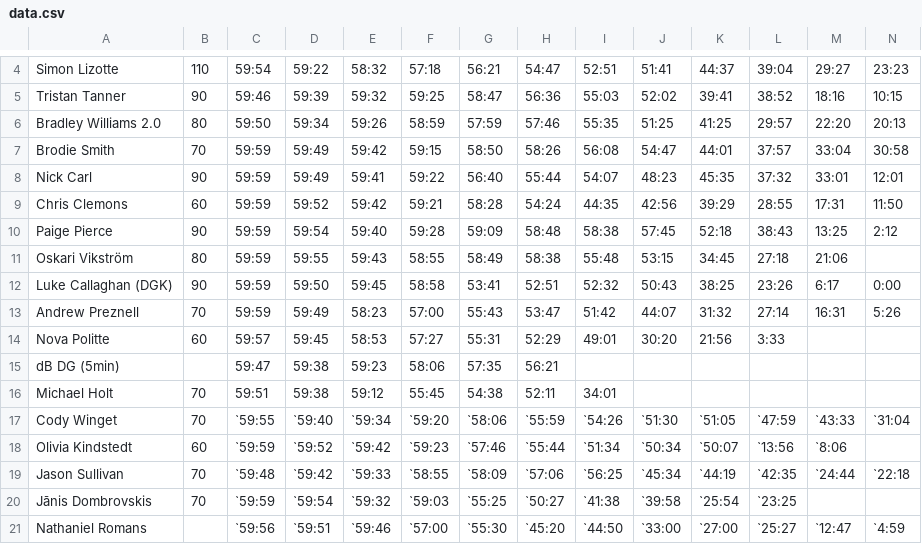
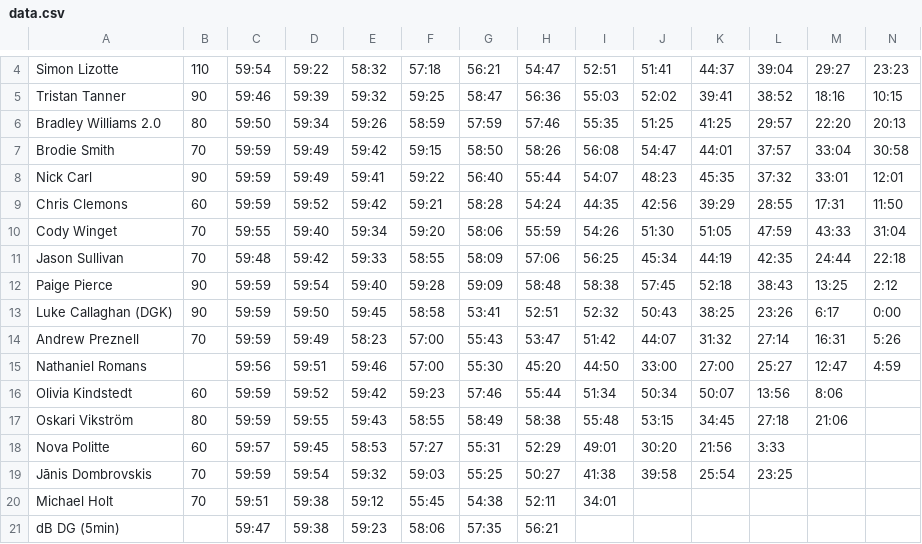
Before and after one commit to yosemitebandit/10ft, a CSV file: data.csv, drawn as a sheet; only a part is shown, gaps mark what is left out; removed rows and columns are numbered as before the commit, all else as after; rows hold the shown columns only; the diff names each change by its address in the sheet, - before the commit and + after, or states it on an @@ line.

Commit message:
re-orgs

```diff
--- a/data.csv
+++ b/data.csv
+row 10: Cody Winget | 70 | 59:55 | 59:40 | 59:34 | 59:20 | 58:06 | 55:59 | 54:26 | 51:30 | 51:05 | 47:59 | 43:33 | 31:04
+row 11: Jason Sullivan | 70 | 59:48 | 59:42 | 59:33 | 58:55 | 58:09 | 57:06 | 56:25 | 45:34 | 44:19 | 42:35 | 24:44 | 22:18
+row 15: Nathaniel Romans |  | 59:56 | 59:51 | 59:46 | 57:00 | 55:30 | 45:20 | 44:50 | 33:00 | 27:00 | 25:27 | 12:47 | 4:59
+row 16: Olivia Kindstedt | 60 | 59:59 | 59:52 | 59:42 | 59:23 | 57:46 | 55:44 | 51:34 | 50:34 | 50:07 | 13:56 | 8:06
@@ row 11 moved to row 17: Oskari Vikström @@
+row 19: Jānis Dombrovskis | 70 | 59:59 | 59:54 | 59:32 | 59:03 | 55:25 | 50:27 | 41:38 | 39:58 | 25:54 | 23:25
@@ row 16 moved to row 20: Michael Holt @@
-row 17: Cody Winget | 70 | `59:55 | `59:40 | `59:34 | `59:20 | `58:06 | `55:59 | `54:26 | `51:30 | `51:05 | `47:59 | `43:33 | `31:04
-row 18: Olivia Kindstedt | 60 | `59:59 | `59:52 | `59:42 | `59:23 | `57:46 | `55:44 | `51:34 | `50:34 | `50:07 | `13:56 | `8:06
-row 19: Jason Sullivan | 70 | `59:48 | `59:42 | `59:33 | `58:55 | `58:09 | `57:06 | `56:25 | `45:34 | `44:19 | `42:35 | `24:44 | `22:18
-row 20: Jānis Dombrovskis | 70 | `59:59 | `59:54 | `59:32 | `59:03 | `55:25 | `50:27 | `41:38 | `39:58 | `25:54 | `23:25
-row 21: Nathaniel Romans |  | `59:56 | `59:51 | `59:46 | `57:00 | `55:30 | `45:20 | `44:50 | `33:00 | `27:00 | `25:27 | `12:47 | `4:59
```
